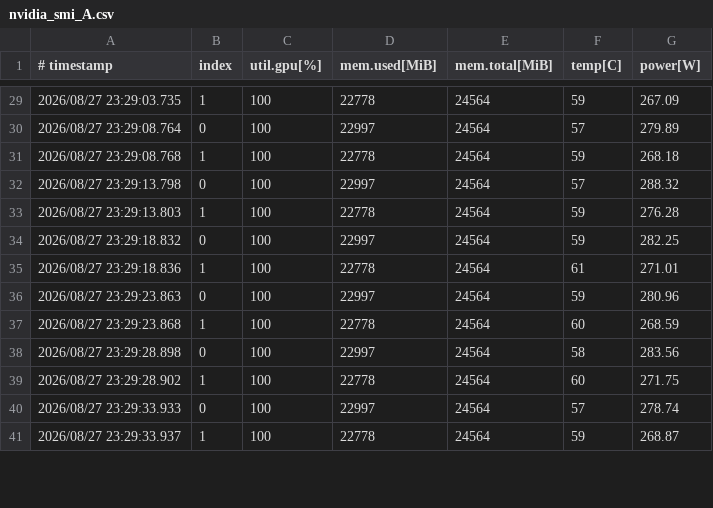
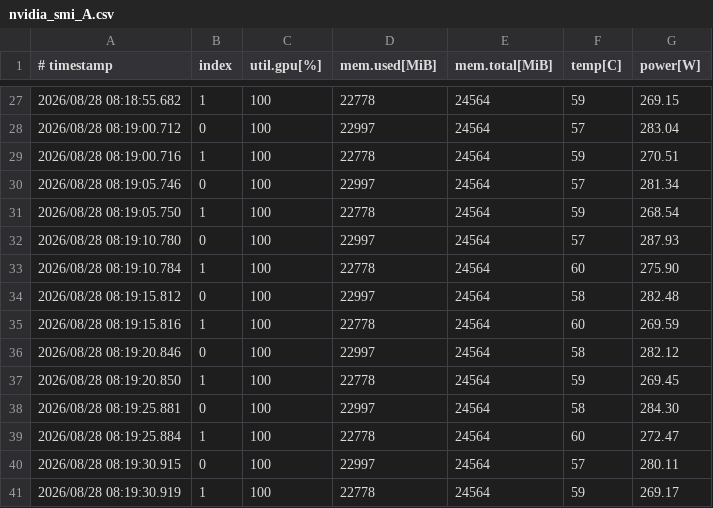
Before and after one commit to vitalyrodnenko/replay-sim, a CSV file: results/logs/nvidia_smi_A.csv, drawn as a sheet; only a part is shown, gaps mark what is left out; the diff covers the shown part only.

```diff
--- a/results/logs/nvidia_smi_A.csv
+++ b/results/logs/nvidia_smi_A.csv
@@ -29,13 +27,15 @@
-2026/08/27 23:29:03.735, 1, 100, 22778, 24564, 59, 267.09
-2026/08/27 23:29:08.764, 0, 100, 22997, 24564, 57, 279.89
-2026/08/27 23:29:08.768, 1, 100, 22778, 24564, 59, 268.18
-2026/08/27 23:29:13.798, 0, 100, 22997, 24564, 57, 288.32
-2026/08/27 23:29:13.803, 1, 100, 22778, 24564, 59, 276.28
-2026/08/27 23:29:18.832, 0, 100, 22997, 24564, 59, 282.25
-2026/08/27 23:29:18.836, 1, 100, 22778, 24564, 61, 271.01
-2026/08/27 23:29:23.863, 0, 100, 22997, 24564, 59, 280.96
-2026/08/27 23:29:23.868, 1, 100, 22778, 24564, 60, 268.59
-2026/08/27 23:29:28.898, 0, 100, 22997, 24564, 58, 283.56
-2026/08/27 23:29:28.902, 1, 100, 22778, 24564, 60, 271.75
-2026/08/27 23:29:33.933, 0, 100, 22997, 24564, 57, 278.74
-2026/08/27 23:29:33.937, 1, 100, 22778, 24564, 59, 268.87
+2026/08/28 08:18:55.682, 1, 100, 22778, 24564, 59, 269.15
+2026/08/28 08:19:00.712, 0, 100, 22997, 24564, 57, 283.04
+2026/08/28 08:19:00.716, 1, 100, 22778, 24564, 59, 270.51
+2026/08/28 08:19:05.746, 0, 100, 22997, 24564, 57, 281.34
+2026/08/28 08:19:05.750, 1, 100, 22778, 24564, 59, 268.54
+2026/08/28 08:19:10.780, 0, 100, 22997, 24564, 57, 287.93
+2026/08/28 08:19:10.784, 1, 100, 22778, 24564, 60, 275.90
+2026/08/28 08:19:15.812, 0, 100, 22997, 24564, 58, 282.48
+2026/08/28 08:19:15.816, 1, 100, 22778, 24564, 60, 269.59
+2026/08/28 08:19:20.846, 0, 100, 22997, 24564, 58, 282.12
+2026/08/28 08:19:20.850, 1, 100, 22778, 24564, 59, 269.45
+2026/08/28 08:19:25.881, 0, 100, 22997, 24564, 58, 284.30
+2026/08/28 08:19:25.884, 1, 100, 22778, 24564, 60, 272.47
+2026/08/28 08:19:30.915, 0, 100, 22997, 24564, 57, 280.11
+2026/08/28 08:19:30.919, 1, 100, 22778, 24564, 59, 269.17
```
Also changed, not shown: 2 removed rows and 125 edited cells elsewhere in this file, 32 other files.
